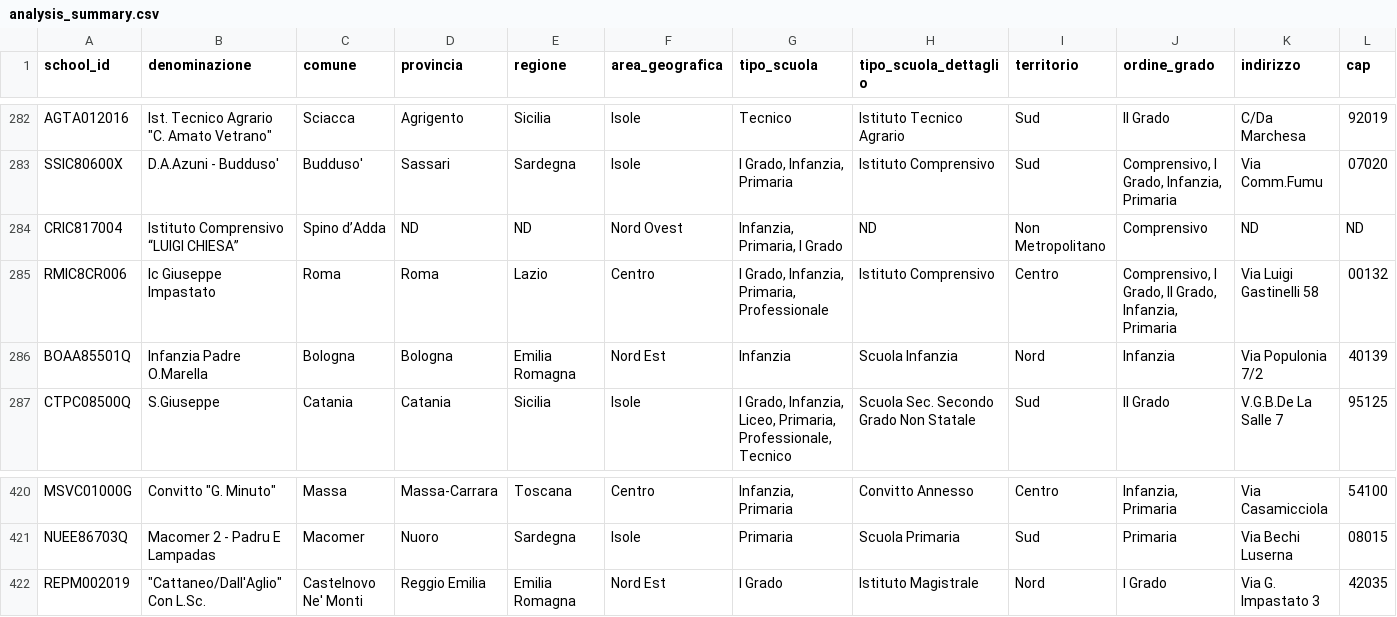
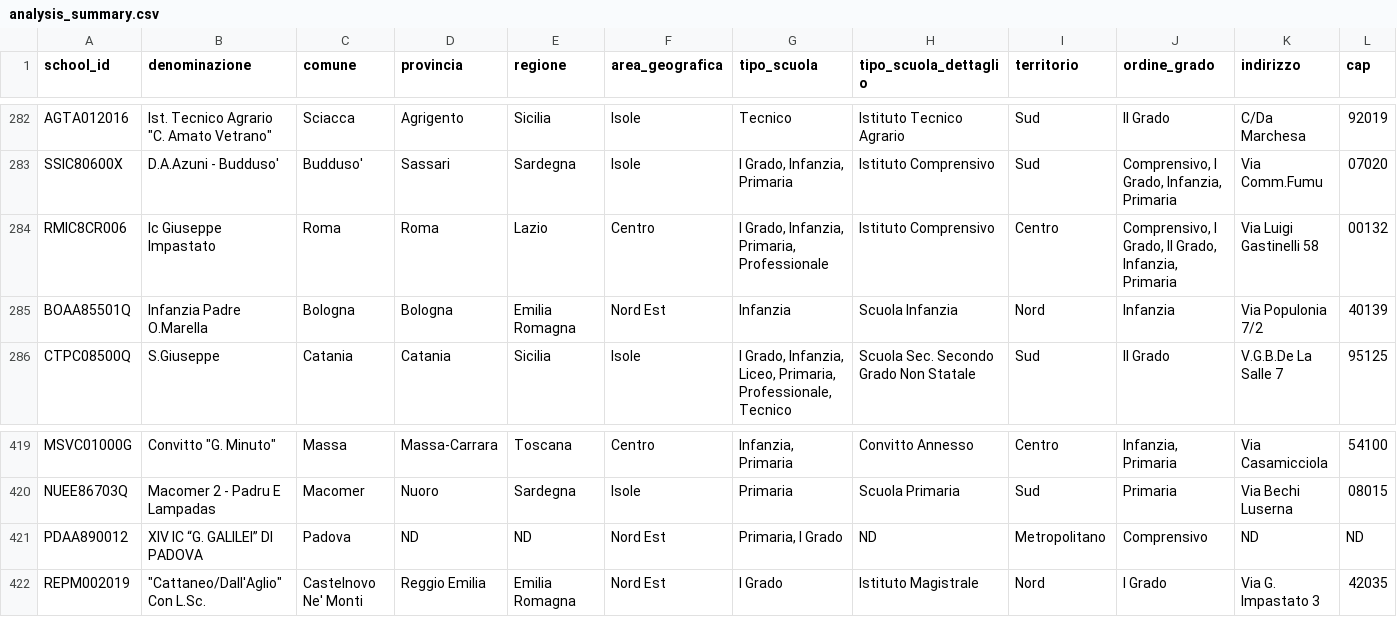
Before and after one commit to nugh75/orienta_piu, a CSV file: data/analysis_summary.csv, drawn as a sheet; only a part is shown, gaps mark what is left out; removed rows and columns are numbered as before the commit, all else as after; rows hold the shown columns only; the diff names each change by its address in the sheet, - before the commit and + after, or states it on an @@ line.

```diff
--- a/data/analysis_summary.csv
+++ b/data/analysis_summary.csv
-row 284: CRIC817004 | Istituto Comprensivo “LUIGI CHIESA” | Spino d’Adda | ND | ND | Nord Ovest | Infanzia, Primaria, I Grado | ND | Non Metropolitano | Comprensivo | ND | ND
+row 421: PDAA890012 | XIV IC “G. GALILEI” DI PADOVA | Padova | ND | ND | Nord Est | Primaria, I Grado | ND | Metropolitano | Comprensivo | ND | ND
```
Also changed, not shown: 1 other file.
